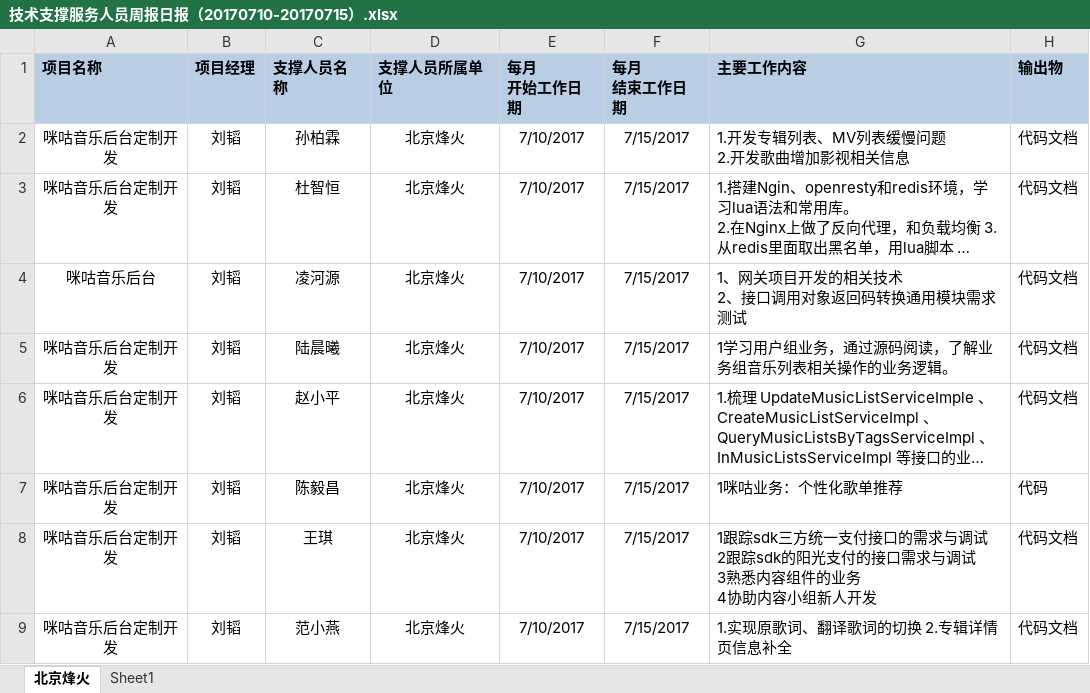
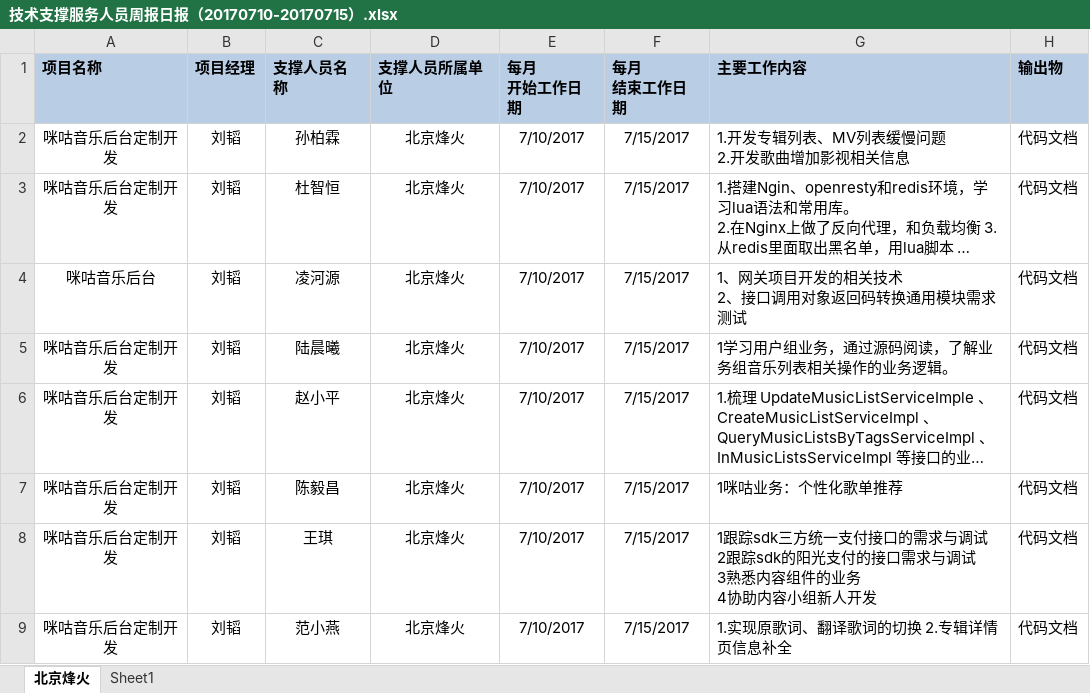
Before and after one commit to just-forking/weekReport, an Excel workbook: 20170714周报/技术支撑服务人员周报日报（20170710-20170715）.xlsx, sheet 北京烽火, drawn as a sheet; only a part is shown; long unchanged cells end in …; values as stored, in another font and other column widths than the file's, no borders; the diff names each change by its address in the sheet, - before the commit and + after, or states it on an @@ line.

```diff
--- a/20170714周报/技术支撑服务人员周报日报（20170710-20170715）.xlsx (sheet 北京烽火)
+++ b/20170714周报/技术支撑服务人员周报日报（20170710-20170715）.xlsx (sheet 北京烽火)
-H7 (输出物): 代码
+H7 (输出物): 代码文档
```
Also changed, not shown: 20170721周报/技术支撑服务人员周报日报-20170721.xlsx, 1 other file.
